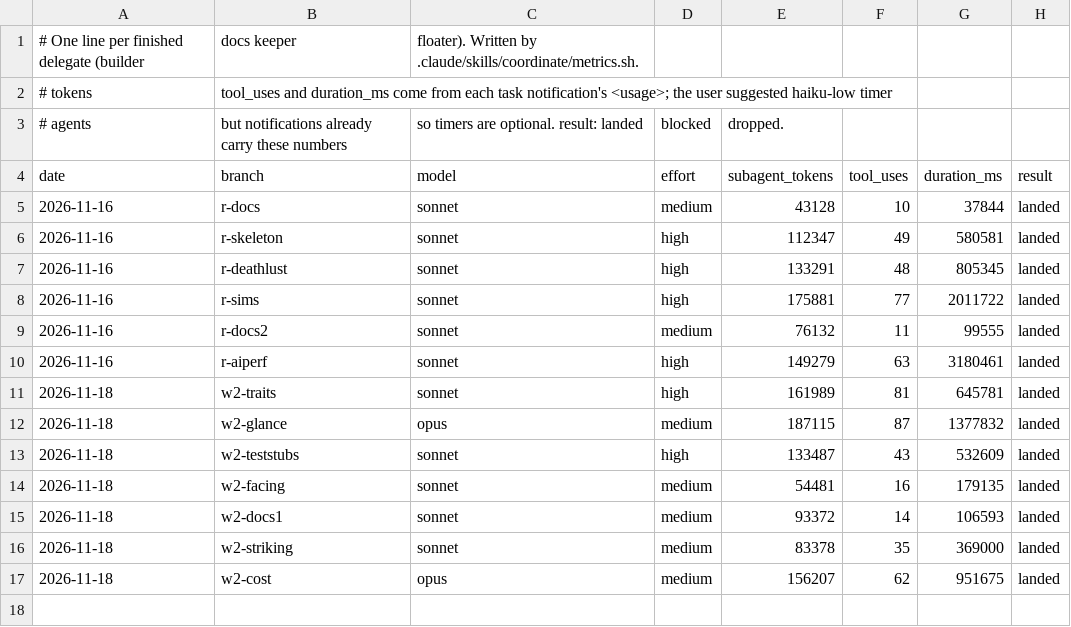
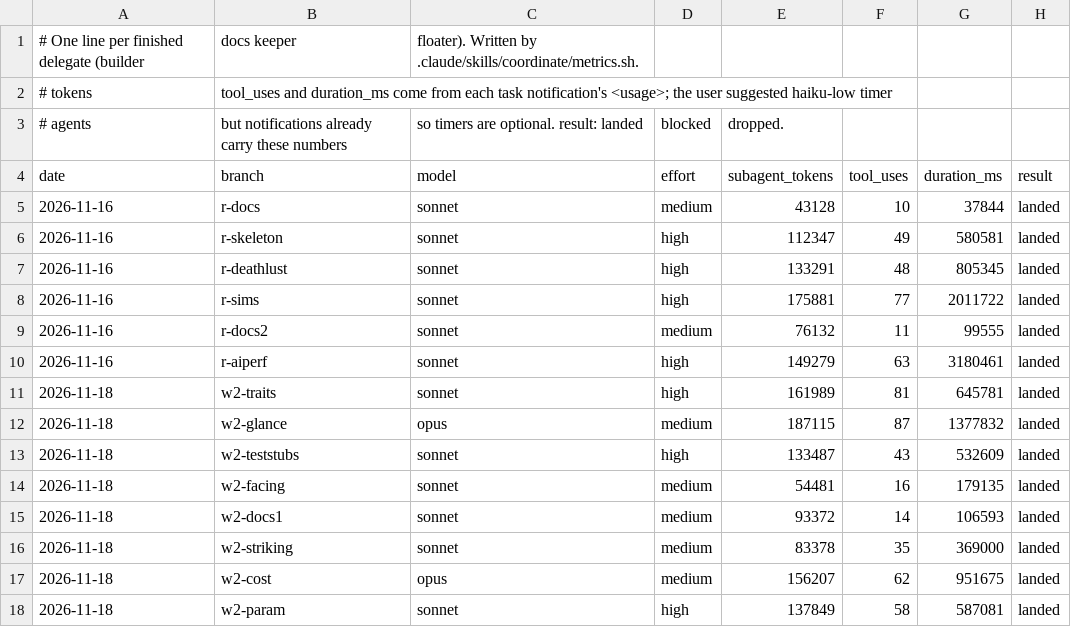
Before and after one commit to JacksonTrexler/Gambeson, a CSV file: docs/agents/metrics.csv, drawn as a sheet.

```diff
--- a/docs/agents/metrics.csv
+++ b/docs/agents/metrics.csv
@@ -17 +17,2 @@ date,branch,model,effort,subagent_tokens,tool_uses,duration_ms,result
 2026-11-18,w2-cost,opus,medium,156207,62,951675,landed
+2026-11-18,w2-param,sonnet,high,137849,58,587081,landed
```
